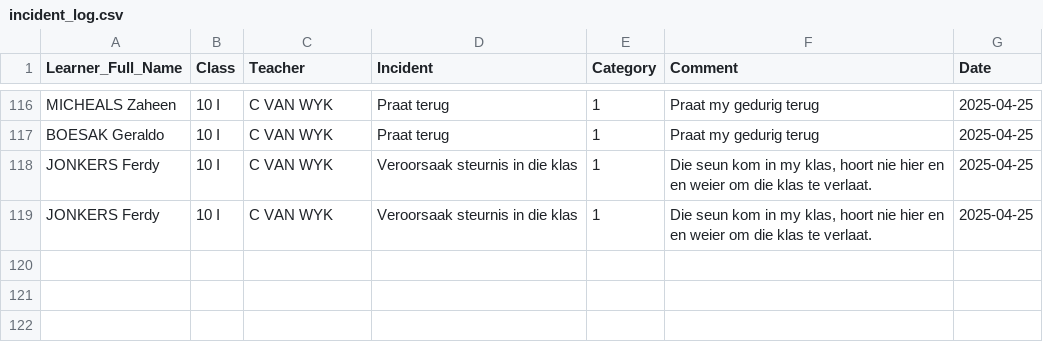
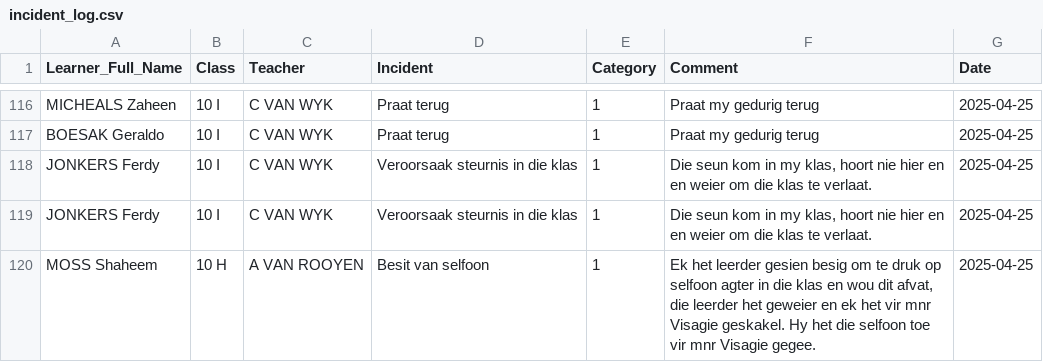
Before and after one commit to arnoldtRealph/insident, a CSV file: incident_log.csv, drawn as a sheet; only a part is shown, gaps mark what is left out.

Commit message:
Updated incident_log.csv with new incident

```diff
--- a/incident_log.csv
+++ b/incident_log.csv
@@ -156 +156,2 @@ JONKERS Ferdy,10 I,C VAN WYK,Veroorsaak steurnis in die klas,1,"Die seun kom in
 JONKERS Ferdy,10 I,C VAN WYK,Veroorsaak steurnis in die klas,1,"Die seun kom in my klas, hoort nie hier en en weier om die klas te verlaat. ",2025-04-25
+MOSS Shaheem,10 H,A VAN ROOYEN,Besit van selfoon,1,"Ek het leerder gesien besig om te druk op selfoon agter in die klas en wou dit afvat, die leerder het geweier en ek het vir mnr Visagie geskakel. Hy het die selfoon toe vir mnr Visagie gegee. ",2025-04-25
```
